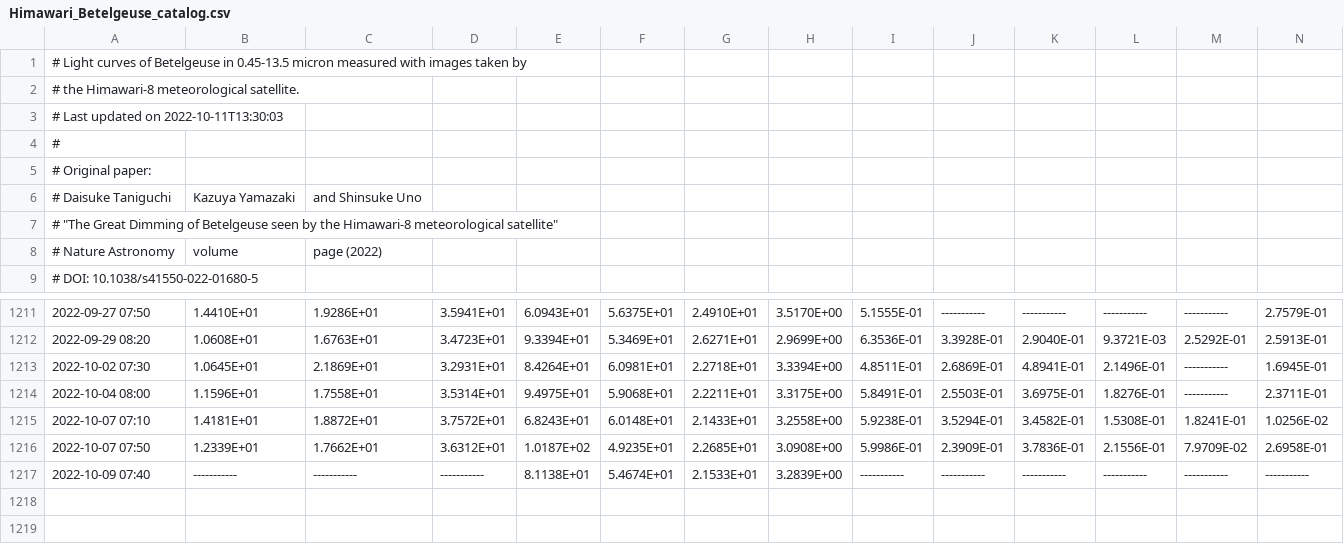
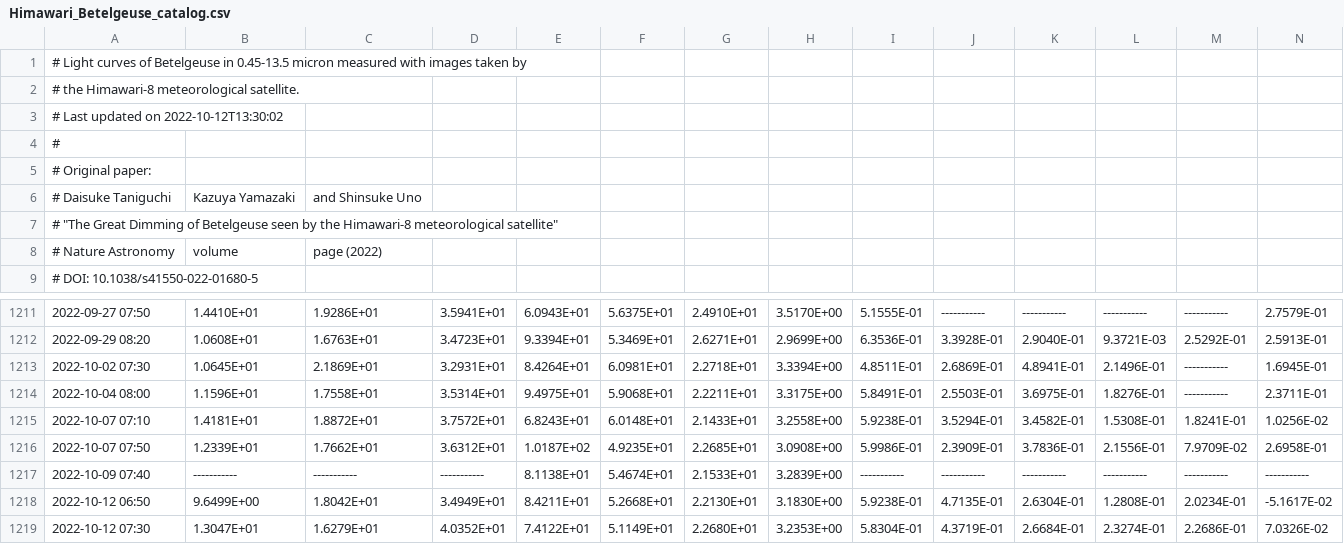
Before and after one commit to D-Taniguchi-Astro/Data_Himawari, a CSV file: Himawari_Betelgeuse_catalog.csv, drawn as a sheet; only a part is shown, gaps mark what is left out; rows hold the shown columns only; the diff names each change by its address in the sheet, - before the commit and + after, or states it on an @@ line.

Commit message:
Himawari photometry on 20221012

```diff
--- a/Himawari_Betelgeuse_catalog.csv
+++ b/Himawari_Betelgeuse_catalog.csv
-A3: # Last updated on 2022-10-11T13:30:03
+A3: # Last updated on 2022-10-12T13:30:02
+row 1218: 2022-10-12 06:50 | 9.6499E+00 | 1.8042E+01 | 3.4949E+01 | 8.4211E+01 | 5.2668E+01 | 2.2130E+01 | 3.1830E+00 | 5.9238E-01 | 4.7135E-01 | 2.6304E-01 | 1.2808E-01 | 2.0234E-01 | -5.1617E-02
+row 1219: 2022-10-12 07:30 | 1.3047E+01 | 1.6279E+01 | 4.0352E+01 | 7.4122E+01 | 5.1149E+01 | 2.2680E+01 | 3.2353E+00 | 5.8304E-01 | 4.3719E-01 | 2.6684E-01 | 2.3274E-01 | 2.2686E-01 | 7.0326E-02
```
Also changed, not shown: Himawari_Betelgeuse_catalog_ABmag.csv, 5 other files.
